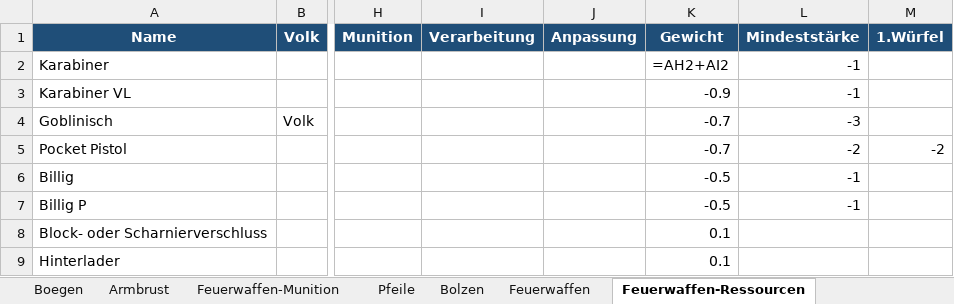
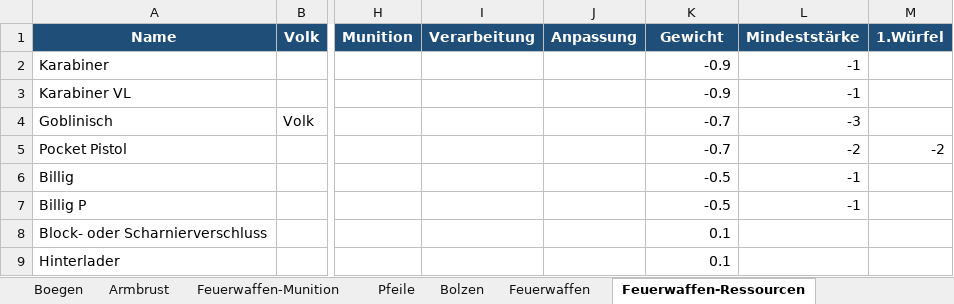
Before and after one commit to njebich/nasus, an Excel workbook: werte 0.8-claude.xlsx, sheet Feuerwaffen-Ressourcen, drawn as a sheet; only a part is shown, gaps mark what is left out; values as stored, in another font and other column widths than the file's, no borders; formulas without a stored value are shown as written; the diff names each change by its address in the sheet, - before the commit and + after, or states it on an @@ line.

```diff
--- a/werte 0.8-claude.xlsx (sheet Feuerwaffen-Ressourcen)
+++ b/werte 0.8-claude.xlsx (sheet Feuerwaffen-Ressourcen)
-K2 (Gewicht): =AH2+AI2
+K2 (Gewicht): -0.9
```
Also changed, not shown: sheet Werte, sheet Feuerwaffen, sheet Feuerwaffen-Munition, sheet Alchemika, sheet Entwickeln, hidden cells, 5 other files.
